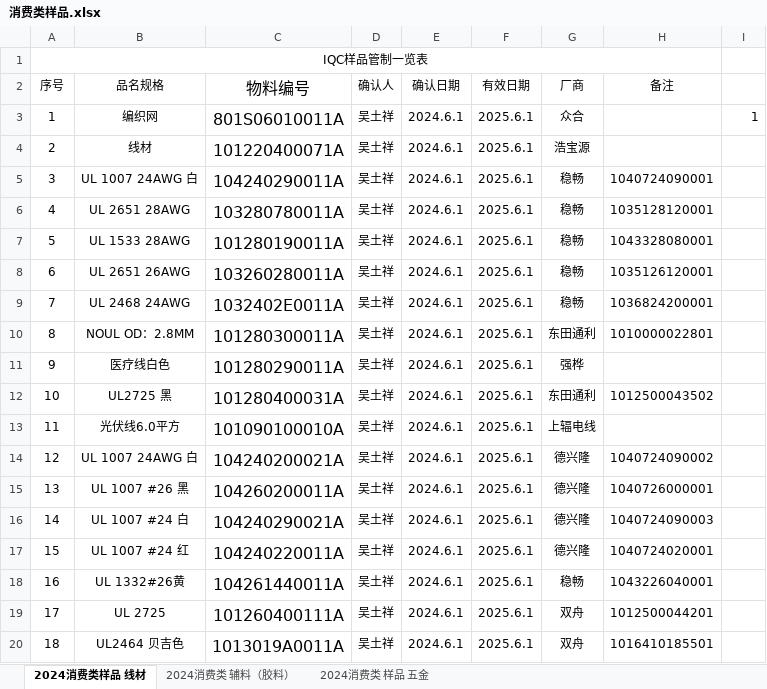
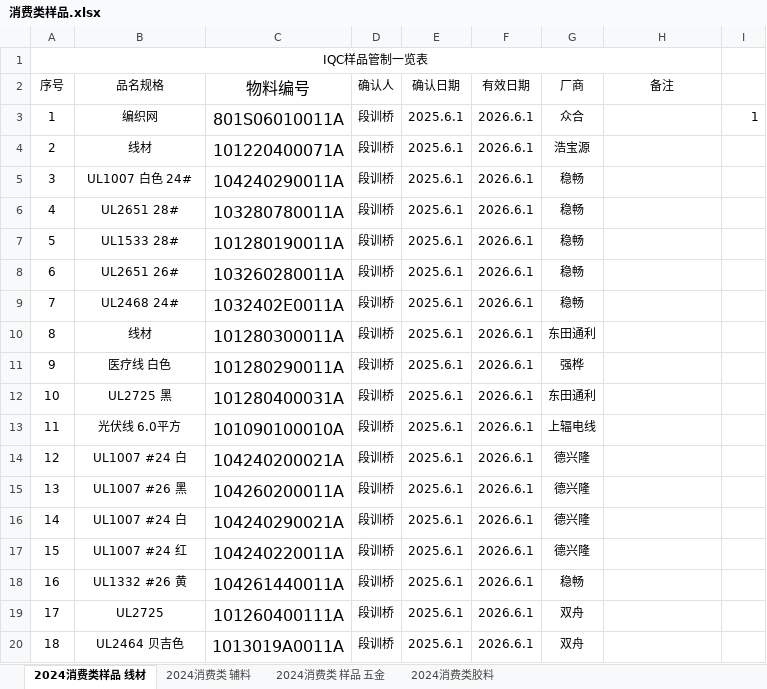
Before and after one commit to uiqc/uiqc.github.io, an Excel workbook: excel/消费类样品.xlsx, sheet 2024消费类样品 线材, drawn as a sheet; only a part is shown; values as stored, in another font and other column widths than the file's, no borders; removed rows and columns are numbered as before the commit, all else as after; the diff covers the shown part only; the diff names each change by its address in the sheet, - before the commit and + after, or states it on an @@ line.

Commit message:
doc: 上传 2025年消费类样品.xlsx 去更新 excel 文件: excel/消费类样品.xlsx

```diff
--- a/excel/消费类样品.xlsx (sheet 2024消费类样品 线材)
+++ b/excel/消费类样品.xlsx (sheet 2024消费类样品 线材)
-sheet tab: 2024消费类 辅料（胶料）
+sheet tab: 2024消费类 辅料
+sheet tab: 2024消费类胶料
-column E, rows 2-20: 确认日期 | 2024.6.1 | 2024.6.1 | 2024.6.1 | 2024.6.1 | 2024.6.1 | 2024.6.1 | 2024.6.1 | 2024.6.1 | 2024.6.1 | 2024.6.1 | 2024.6.1 | 2024.6.1 | 2024.6.1 | 2024.6.1 | 2024.6.1 | 2024.6.1 | 2024.6.1 | 2024.6.1
+column F, rows 2-20: 有效日期 | 2026.6.1 | 2026.6.1 | 2026.6.1 | 2026.6.1 | 2026.6.1 | 2026.6.1 | 2026.6.1 | 2026.6.1 | 2026.6.1 | 2026.6.1 | 2026.6.1 | 2026.6.1 | 2026.6.1 | 2026.6.1 | 2026.6.1 | 2026.6.1 | 2026.6.1 | 2026.6.1
-E2: 有效日期
+E2: 确认日期
-D3:D20: 吴土祥
+D3:D20: 段训桥
-B5: UL 1007 24AWG 白
+B5: UL1007 白色 24#
-H5: 1040724090001
+H5: (empty)
-B6: UL 2651 28AWG
+B6: UL2651 28#
-H6: 1035128120001
+H6: (empty)
-B7: UL 1533 28AWG
+B7: UL1533 28#
-H7: 1043328080001
+H7: (empty)
-B8: UL 2651 26AWG
+B8: UL2651 26#
-H8: 1035126120001
+H8: (empty)
-B9: UL 2468 24AWG
+B9: UL2468 24#
-H9: 1036824200001
+H9: (empty)
-B10: NOUL OD：2.8MM
+B10: 线材
-H10: 1010000022801
+H10: (empty)
-B11: 医疗线白色
+B11: 医疗线 白色
-H12: 1012500043502
+H12: (empty)
-B13: 光伏线6.0平方
+B13: 光伏线 6.0平方
-B14: UL 1007 24AWG 白
+B14: UL1007 #24 白
-H14: 1040724090002
+H14: (empty)
-B15: UL 1007 #26 黑
+B15: UL1007 #26 黑
-H15: 1040726000001
+H15: (empty)
-B16: UL 1007 #24 白
+B16: UL1007 #24 白
-H16: 1040724090003
+H16: (empty)
-B17: UL 1007 #24 红
+B17: UL1007 #24 红
-H17: 1040724020001
+H17: (empty)
-B18: UL 1332#26黄
+B18: UL1332 #26 黄
-H18: 1043226040001
+H18: (empty)
-B19: UL 2725
+B19: UL2725
-H19: 1012500044201
+H19: (empty)
-H20: 1016410185501
+H20: (empty)
```
Also changed, not shown: 35 added rows, 14 removed rows, 1 moved row, 981 edited cells and row numbers in column A elsewhere in this sheet, sheet 2024消费类 样品 五金, sheet 2024消费类 辅料.
